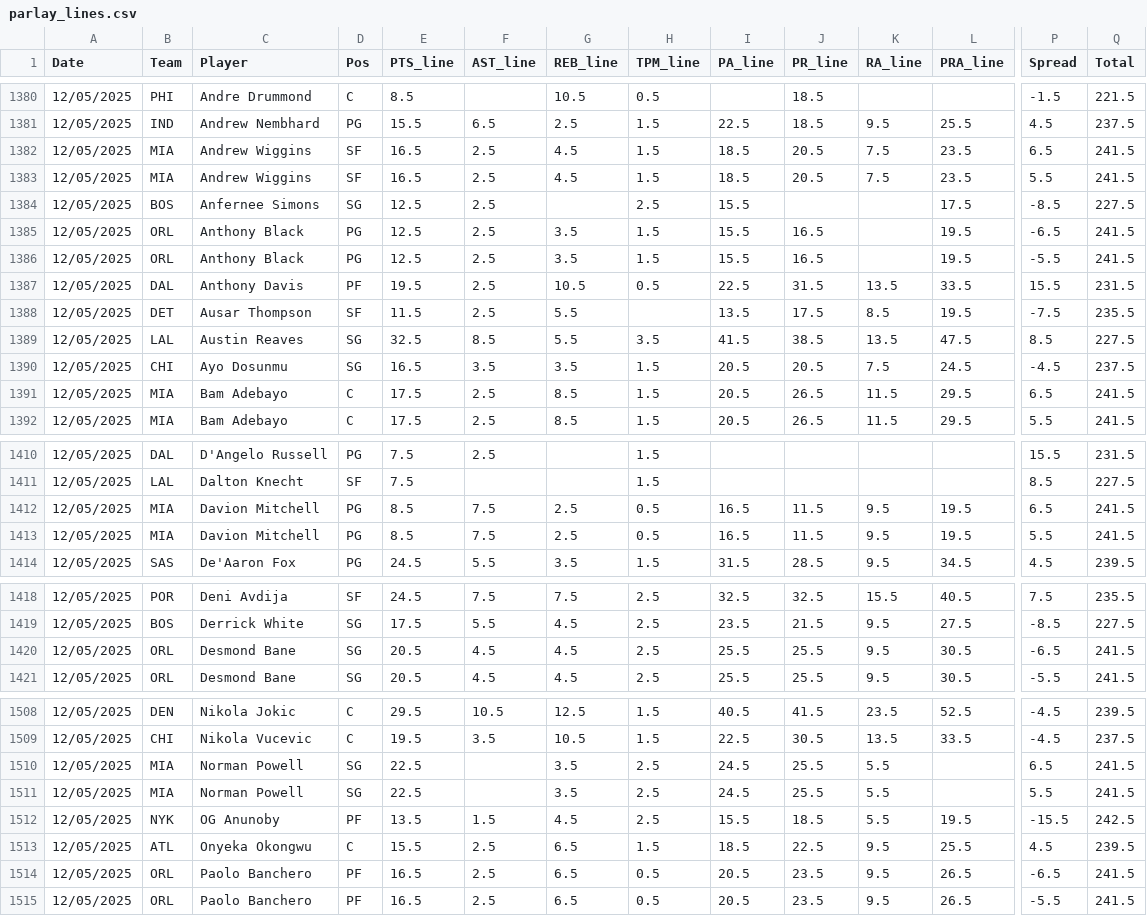
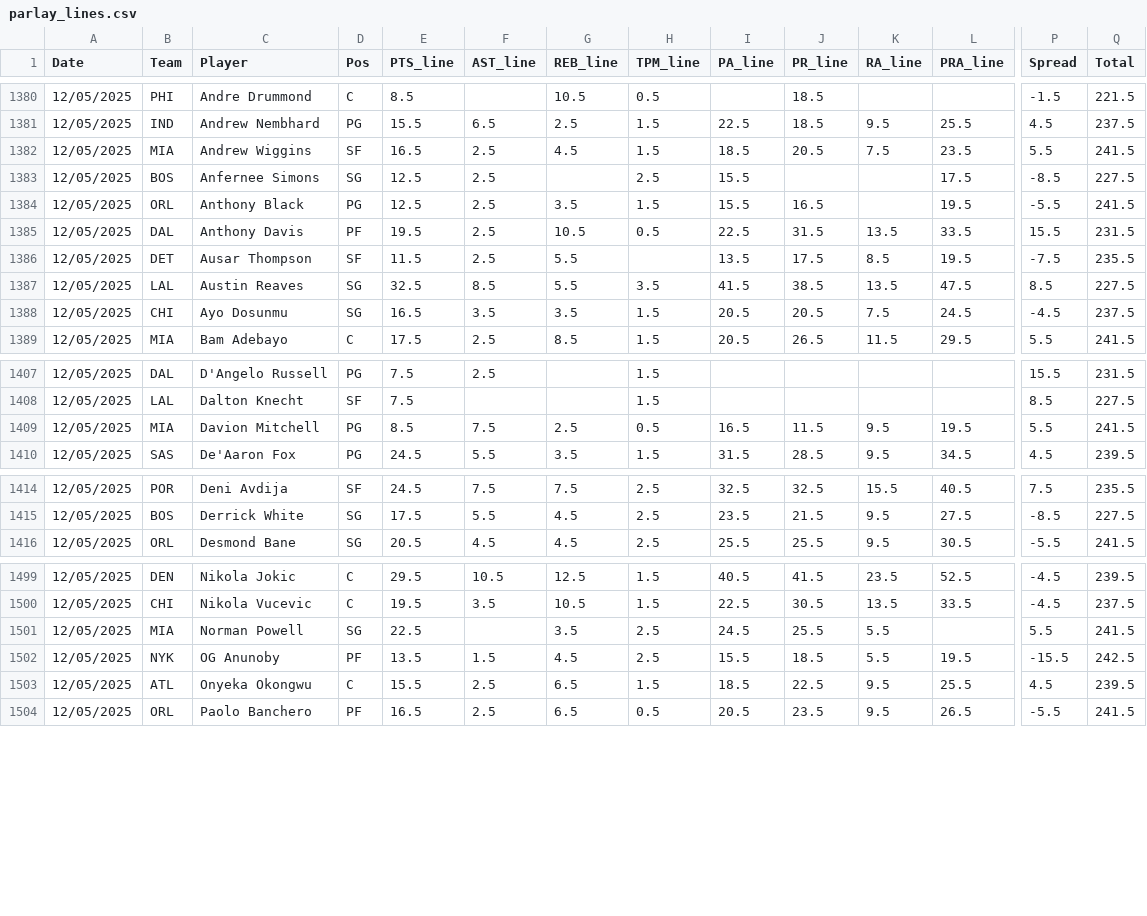
Before and after one commit to Relenes510/fantasy_basketball, a CSV file: tables/2025/parlay_lines.csv, drawn as a sheet; only a part is shown, gaps mark what is left out; rows hold the shown columns only; the diff covers the shown part only; the diff names each change by its address in the sheet, - before the commit and + after, or states it on an @@ line.

```diff
--- a/tables/2025/parlay_lines.csv
+++ b/tables/2025/parlay_lines.csv
-row 1382: 12/05/2025 | MIA | Andrew Wiggins | SF | 16.5 | 2.5 | 4.5 | 1.5 | 18.5 | 20.5 | 7.5 | 23.5 | 6.5 | 241.5
-row 1385: 12/05/2025 | ORL | Anthony Black | PG | 12.5 | 2.5 | 3.5 | 1.5 | 15.5 | 16.5 |  | 19.5 | -6.5 | 241.5
-row 1391: 12/05/2025 | MIA | Bam Adebayo | C | 17.5 | 2.5 | 8.5 | 1.5 | 20.5 | 26.5 | 11.5 | 29.5 | 6.5 | 241.5
-row 1412: 12/05/2025 | MIA | Davion Mitchell | PG | 8.5 | 7.5 | 2.5 | 0.5 | 16.5 | 11.5 | 9.5 | 19.5 | 6.5 | 241.5
-row 1420: 12/05/2025 | ORL | Desmond Bane | SG | 20.5 | 4.5 | 4.5 | 2.5 | 25.5 | 25.5 | 9.5 | 30.5 | -6.5 | 241.5
-row 1510: 12/05/2025 | MIA | Norman Powell | SG | 22.5 |  | 3.5 | 2.5 | 24.5 | 25.5 | 5.5 |  | 6.5 | 241.5
-row 1514: 12/05/2025 | ORL | Paolo Banchero | PF | 16.5 | 2.5 | 6.5 | 0.5 | 20.5 | 23.5 | 9.5 | 26.5 | -6.5 | 241.5
```
Also changed, not shown: 5 removed rows elsewhere in this file, 5 other files.
